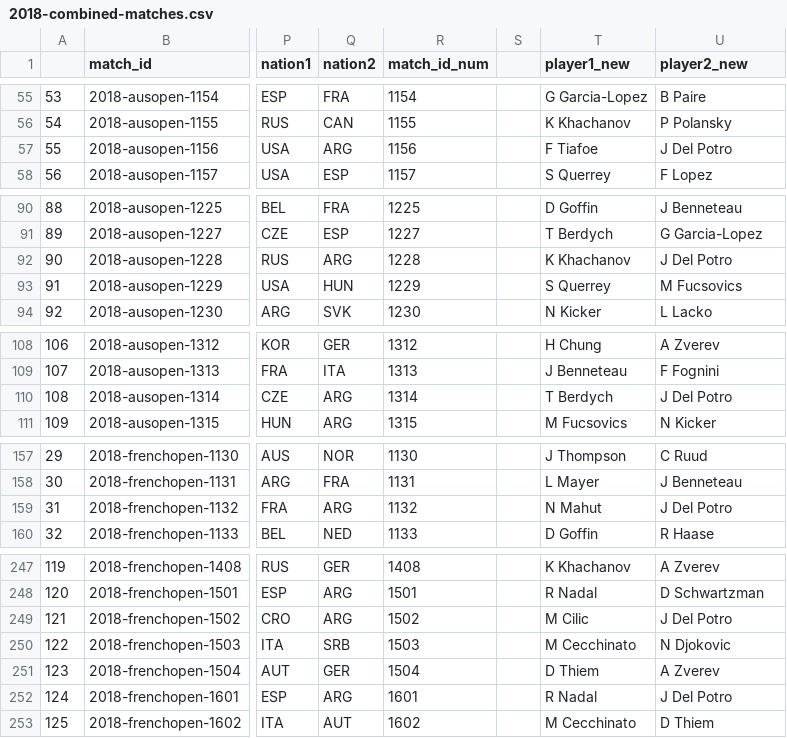
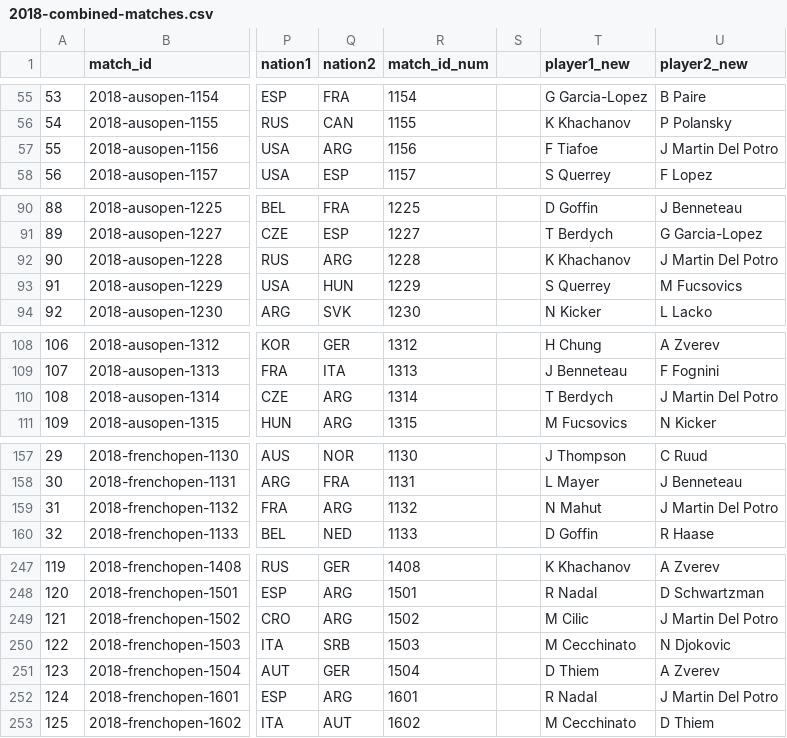
Before and after one commit to hoanganhminh01/CSE-481DS-Tennis-Analysis, a CSV file: data/grand-slam-point-data/combined-matches/2018-combined-matches.csv, drawn as a sheet; only a part is shown, gaps mark what is left out; the diff covers the shown part only; the diff names each change by its address in the sheet, - before the commit and + after, or states it on an @@ line.

Commit message:
names again

```diff
--- a/data/grand-slam-point-data/combined-matches/2018-combined-matches.csv
+++ b/data/grand-slam-point-data/combined-matches/2018-combined-matches.csv
-U57 (player2_new): J Del Potro
+U57 (player2_new): J Martin Del Potro
-U92 (player2_new): J Del Potro
+U92 (player2_new): J Martin Del Potro
-U110 (player2_new): J Del Potro
+U110 (player2_new): J Martin Del Potro
-U159 (player2_new): J Del Potro
+U159 (player2_new): J Martin Del Potro
-U249 (player2_new): J Del Potro
+U249 (player2_new): J Martin Del Potro
-U252 (player2_new): J Del Potro
+U252 (player2_new): J Martin Del Potro
```
Also changed, not shown: 3 edited cells elsewhere in this file, data/grand-slam-point-data/combined-matches/2019-combined-matches.csv, 1 other file.
